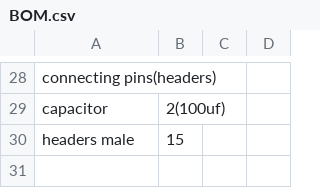
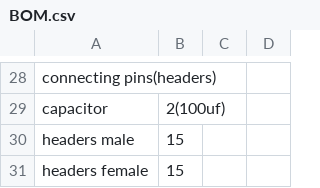
Before and after one commit to mars-tu/MI-4, a CSV file: BOM.csv, drawn as a sheet; only a part is shown, gaps mark what is left out; the diff names each change by its address in the sheet, - before the commit and + after, or states it on an @@ line.

Commit message:
Update BOM.csv

```diff
--- a/BOM.csv
+++ b/BOM.csv
+row 31: headers female | 15
```
